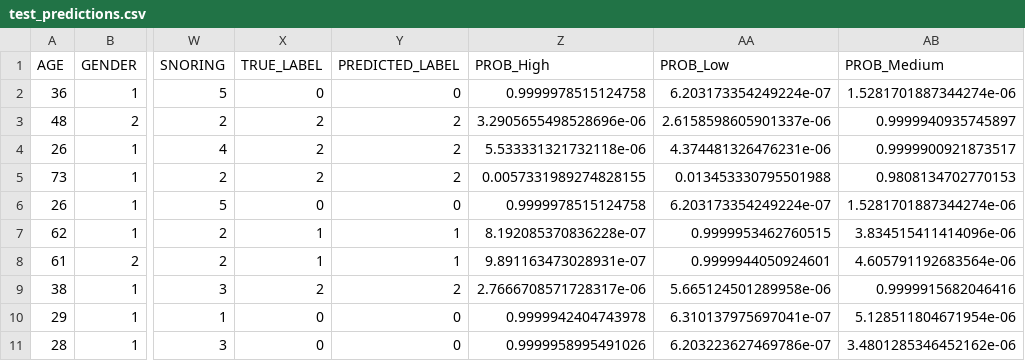
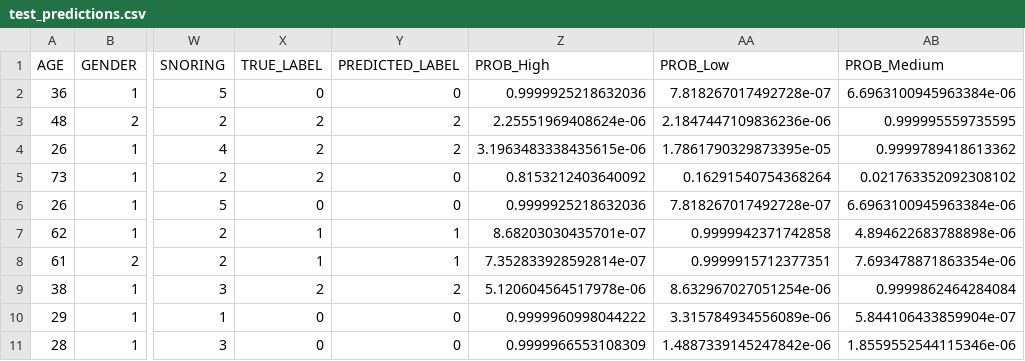
Before and after one commit to Mareeha-Nadeem/CancerCare, a CSV file: data_science/model_1/results/test_predictions.csv, drawn as a sheet; only a part is shown, gaps mark what is left out; the diff covers the shown part only; the diff names each change by its address in the sheet, - before the commit and + after, or states it on an @@ line.

Commit message:
fix: resolve all critical bugs, retrain ML model, implement stub pages
- Fix set_page_config crash (must be first Streamlit command)
- Fix ML feature mismatch: prediction_page now sends all 23 correct feature names
- Fix class-label mapping in ml_service (0=High, 1=Low, 2=Medium alphabetical)
- Fix UnicodeEncodeError from emoji in print() on Windows CP1252
- Remove duplicate column definitions in MedicalImage SQLAlchemy model
- Retrain GradientBoostingClassifier on sklearn 1.8.0 (93.55% accuracy, 93.52% F1)
- Implement batch_processing: real predictions for every CSV row with progress bar
- Implement appointments page: saves to DB, shows stats, Complete/Cancel actions
- Fix patient_history: use get_patient_predictions() instead of loading all records
- Add logout button to sidebar; unify navigation to session_state only
- Restrict self-signup to lab_tech/doctor roles only (no self-assigned admin)
- Remove .env and cancercare.db from git tracking (security)
- Add .env to .gitignore to prevent credential exposure
- Clean up requirements.txt: remove unused Flask/WebSocket/psycopg2 dependencies
- Delete empty placeholder files (Appointments.py, utils_ui.py)
- Delete empty cancer_care.db file

```diff
--- a/data_science/model_1/results/test_predictions.csv
+++ b/data_science/model_1/results/test_predictions.csv
-Z2 (PROB_High): 0.9999978515124758
+Z2 (PROB_High): 0.9999925218632036
-AA2 (PROB_Low): 6.203173354249224e-07
+AA2 (PROB_Low): 7.818267017492728e-07
-AB2 (PROB_Medium): 1.5281701887344274e-06
+AB2 (PROB_Medium): 6.6963100945963384e-06
-Z3 (PROB_High): 3.2905655498528696e-06
+Z3 (PROB_High): 2.25551969408624e-06
-AA3 (PROB_Low): 2.6158598605901337e-06
+AA3 (PROB_Low): 2.1847447109836236e-06
-AB3 (PROB_Medium): 0.9999940935745897
+AB3 (PROB_Medium): 0.999995559735595
-Z4 (PROB_High): 5.533331321732118e-06
+Z4 (PROB_High): 3.1963483338435615e-06
-AA4 (PROB_Low): 4.374481326476231e-06
+AA4 (PROB_Low): 1.7861790329873395e-05
-AB4 (PROB_Medium): 0.9999900921873517
+AB4 (PROB_Medium): 0.9999789418613362
-Y5 (PREDICTED_LABEL): 2
+Y5 (PREDICTED_LABEL): 0
-Z5 (PROB_High): 0.0057331989274828155
+Z5 (PROB_High): 0.8153212403640092
-AA5 (PROB_Low): 0.013453330795501988
+AA5 (PROB_Low): 0.16291540754368264
-AB5 (PROB_Medium): 0.9808134702770153
+AB5 (PROB_Medium): 0.021763352092308102
-Z6 (PROB_High): 0.9999978515124758
+Z6 (PROB_High): 0.9999925218632036
-AA6 (PROB_Low): 6.203173354249224e-07
+AA6 (PROB_Low): 7.818267017492728e-07
-AB6 (PROB_Medium): 1.5281701887344274e-06
+AB6 (PROB_Medium): 6.6963100945963384e-06
-Z7 (PROB_High): 8.192085370836228e-07
+Z7 (PROB_High): 8.68203030435701e-07
-AA7 (PROB_Low): 0.9999953462760515
+AA7 (PROB_Low): 0.9999942371742858
-AB7 (PROB_Medium): 3.834515411414096e-06
+AB7 (PROB_Medium): 4.894622683788898e-06
-Z8 (PROB_High): 9.891163473028931e-07
+Z8 (PROB_High): 7.352833928592814e-07
-AA8 (PROB_Low): 0.9999944050924601
+AA8 (PROB_Low): 0.9999915712377351
-AB8 (PROB_Medium): 4.605791192683564e-06
+AB8 (PROB_Medium): 7.693478871863354e-06
-Z9 (PROB_High): 2.7666708571728317e-06
+Z9 (PROB_High): 5.120604564517978e-06
-AA9 (PROB_Low): 5.665124501289958e-06
+AA9 (PROB_Low): 8.632967027051254e-06
-AB9 (PROB_Medium): 0.9999915682046416
+AB9 (PROB_Medium): 0.9999862464284084
-Z10 (PROB_High): 0.9999942404743978
+Z10 (PROB_High): 0.9999960998044222
-AA10 (PROB_Low): 6.310137975697041e-07
+AA10 (PROB_Low): 3.315784934556089e-06
-AB10 (PROB_Medium): 5.128511804671954e-06
+AB10 (PROB_Medium): 5.844106433859904e-07
-Z11 (PROB_High): 0.9999958995491026
+Z11 (PROB_High): 0.9999966553108309
-AA11 (PROB_Low): 6.203223627469786e-07
+AA11 (PROB_Low): 1.4887339145247842e-06
-AB11 (PROB_Medium): 3.4801285346452162e-06
+AB11 (PROB_Medium): 1.8559552544115346e-06
```
Also changed, not shown: 64 edited cells elsewhere in this file, 17 other files.
